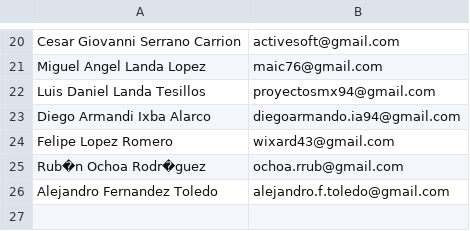
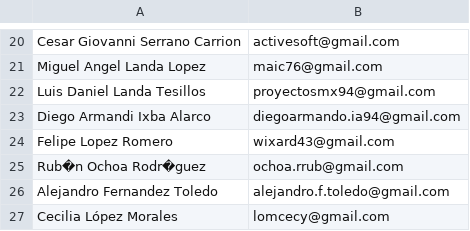
Before and after one commit to TSEFGE/FGE, a CSV file: directorio.csv, drawn as a sheet; only a part is shown, gaps mark what is left out.

Commit message:
Datos Cecilia

```diff
--- a/directorio.csv
+++ b/directorio.csv
@@ -26 +26,2 @@ Rub�n Ochoa Rodr�guez,ochoa.rrub@gmail.com
 Alejandro Fernandez Toledo, alejandro.f.toledo@gmail.com
+Cecilia López Morales, lomcecy@gmail.com
```
